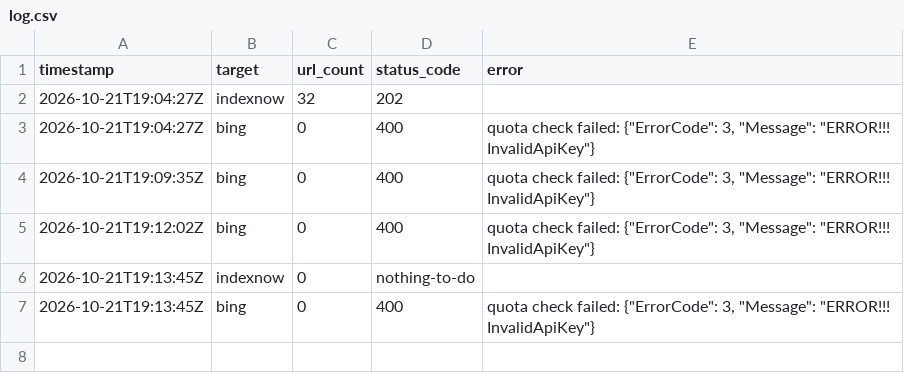
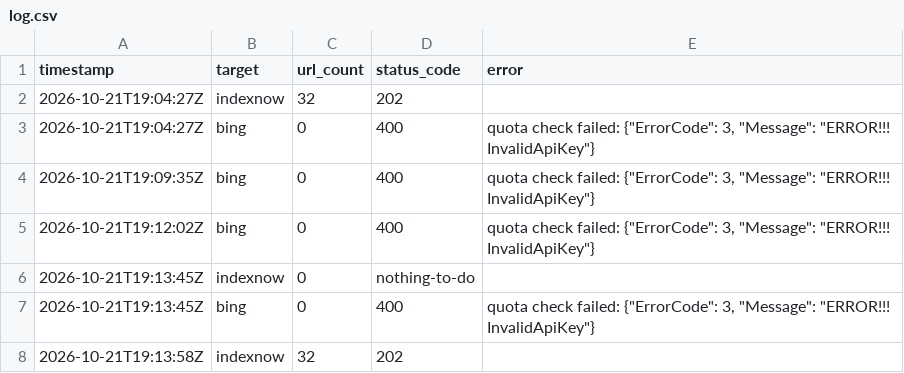
Before and after one commit to branderboy/protint, a CSV file: log.csv, drawn as a sheet.

```diff
--- a/log.csv
+++ b/log.csv
@@ -7 +7,2 @@ timestamp,target,url_count,status_code,error
 2026-10-21T19:13:45Z,bing,0,400,"quota check failed: {""ErrorCode"": 3, ""Message"": ""ERROR!!! InvalidApiKey""}"
+2026-10-21T19:13:58Z,indexnow,32,202,
```
Also changed, not shown: 1 other file.
